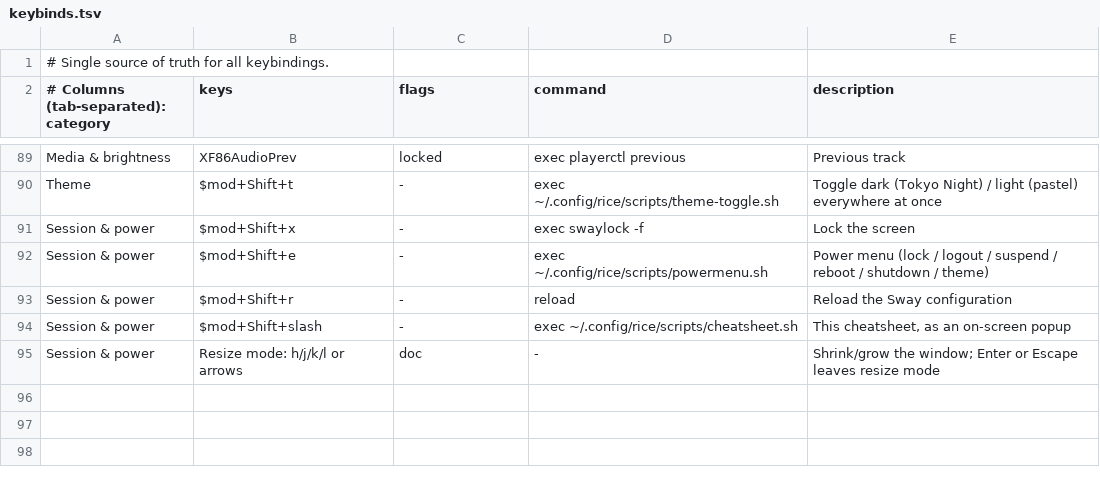
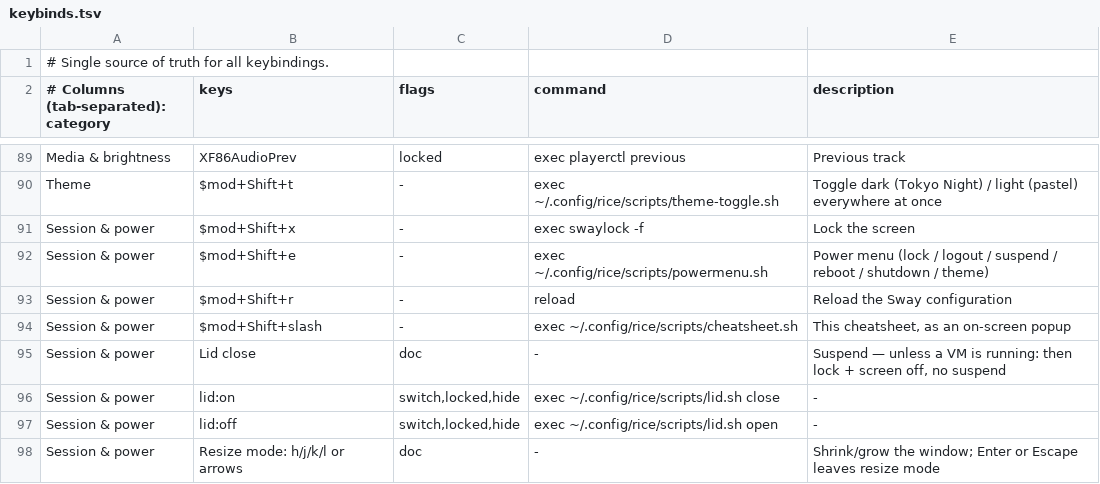
Before and after one commit to alexx-codes/fedora-sway-rice, a TSV file: keybinds.tsv, drawn as a sheet; only a part is shown, gaps mark what is left out; the diff names each change by its address in the sheet, - before the commit and + after, or states it on an @@ line.

```diff
--- a/keybinds.tsv
+++ b/keybinds.tsv
+row 95: Session & power | Lid close | doc | - | Suspend — unless a VM is running: then lock + screen off, no suspend
+row 96: Session & power | lid:on | switch,locked,hide | exec ~/.config/rice/scripts/lid.sh close | -
+row 97: Session & power | lid:off | switch,locked,hide | exec ~/.config/rice/scripts/lid.sh open | -
```
Also changed, not shown: 4 other files.
